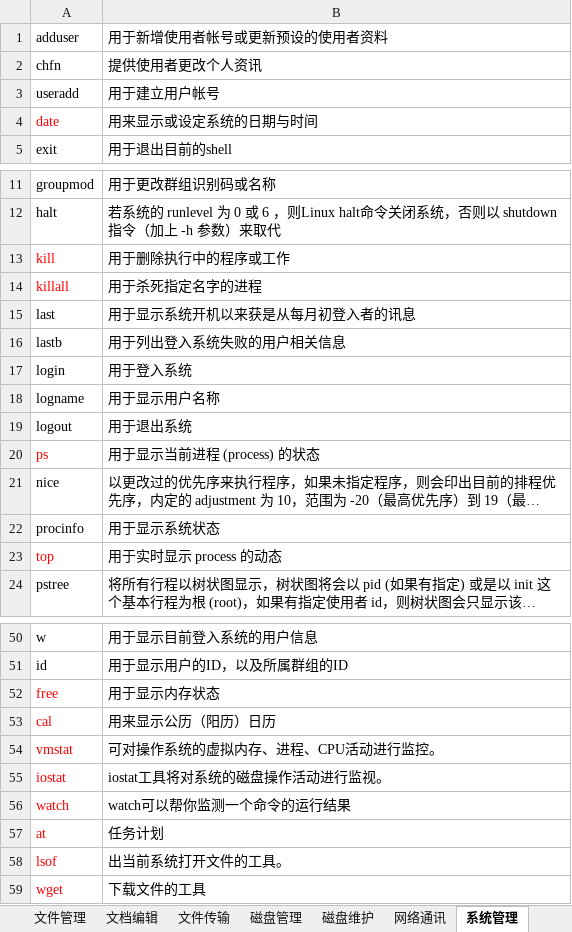
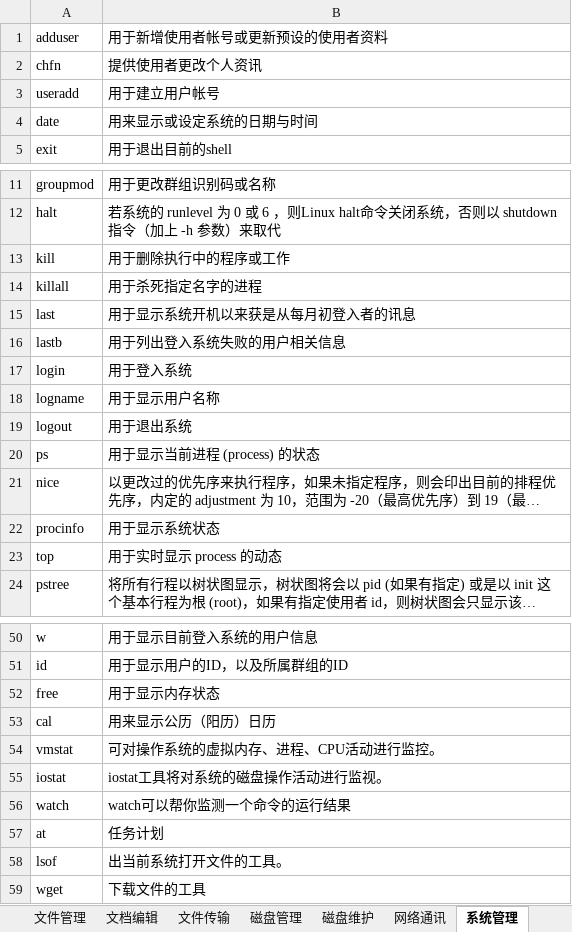
Before and after one commit to xingkongbj/study_web, an Excel workbook: 总结/服务器/linux.xlsx, sheet 系统管理, drawn as a sheet; only a part is shown, gaps mark what is left out; long unchanged cells end in …; values as stored, in another font and other column widths than the file's, no borders; the diff names each change by its address in the sheet, - before the commit and + after, or states it on an @@ line.

```diff
--- a/总结/服务器/linux.xlsx (sheet 系统管理)
+++ b/总结/服务器/linux.xlsx (sheet 系统管理)
-A4 text colour: #FF0000
+A4 text colour: black
-A13:A14 text colour: #FF0000
+A13:A14 text colour: black
-A20 text colour: #FF0000
+A20 text colour: black
-A23 text colour: #FF0000
+A23 text colour: black
-A52:A59 text colour: #FF0000
+A52:A59 text colour: black
```
Also changed, not shown: sheet 文件管理, sheet 网络通讯, sheet 磁盘管理, sheet 备份压缩, sheet 文档编辑, 10 other files.
